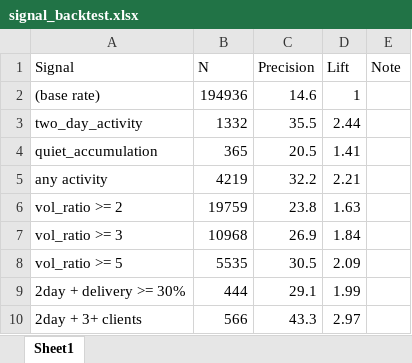
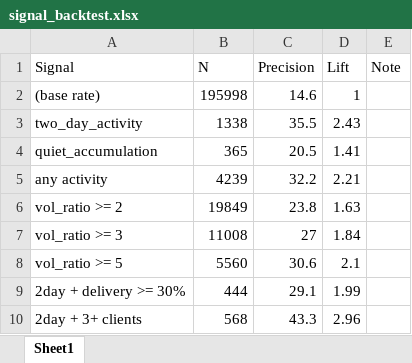
Before and after one commit to drimtiyazkhan/project-shadow, an Excel workbook: data/signal_backtest.xlsx, sheet Sheet1, drawn as a sheet; values as stored, in another font and other column widths than the file's, no borders; the diff names each change by its address in the sheet, - before the commit and + after, or states it on an @@ line.

```diff
--- a/data/signal_backtest.xlsx (sheet Sheet1)
+++ b/data/signal_backtest.xlsx (sheet Sheet1)
-B2 (N): 194936
+B2 (N): 195998
-B3 (N): 1332
+B3 (N): 1338
-D3 (Lift): 2.44
+D3 (Lift): 2.43
-B5 (N): 4219
+B5 (N): 4239
-B6 (N): 19759
+B6 (N): 19849
-B7 (N): 10968
+B7 (N): 11008
-C7 (Precision): 26.9
+C7 (Precision): 27
-B8 (N): 5535
+B8 (N): 5560
-C8 (Precision): 30.5
+C8 (Precision): 30.6
-D8 (Lift): 2.09
+D8 (Lift): 2.1
-B10 (N): 566
+B10 (N): 568
-D10 (Lift): 2.97
+D10 (Lift): 2.96
```
Also changed, not shown: data/upcoming_events.xlsx, data/watchlist_2026.xlsx.
